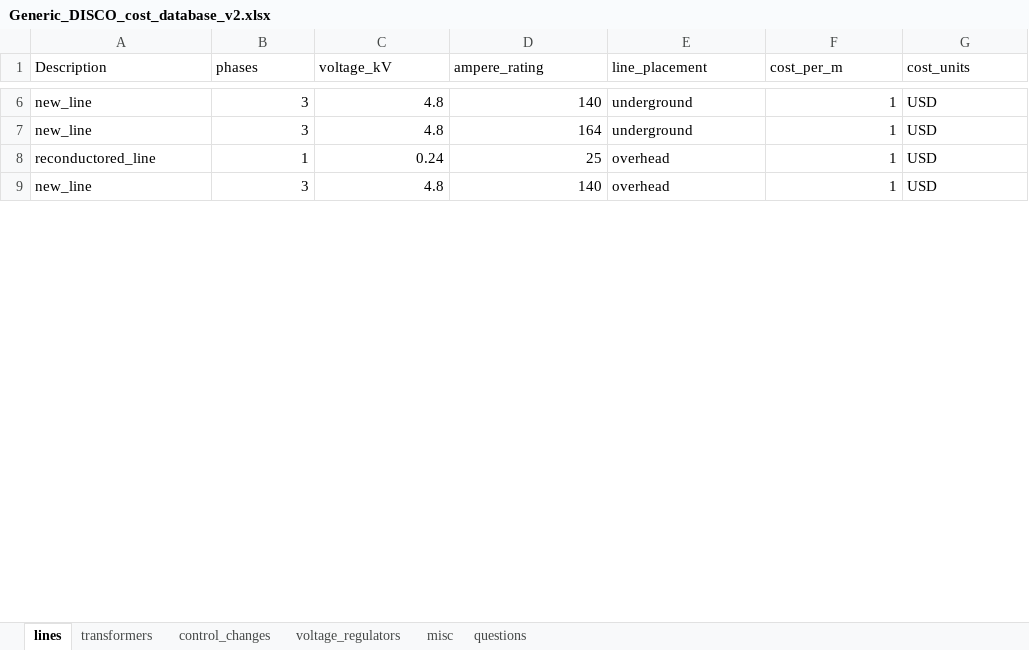
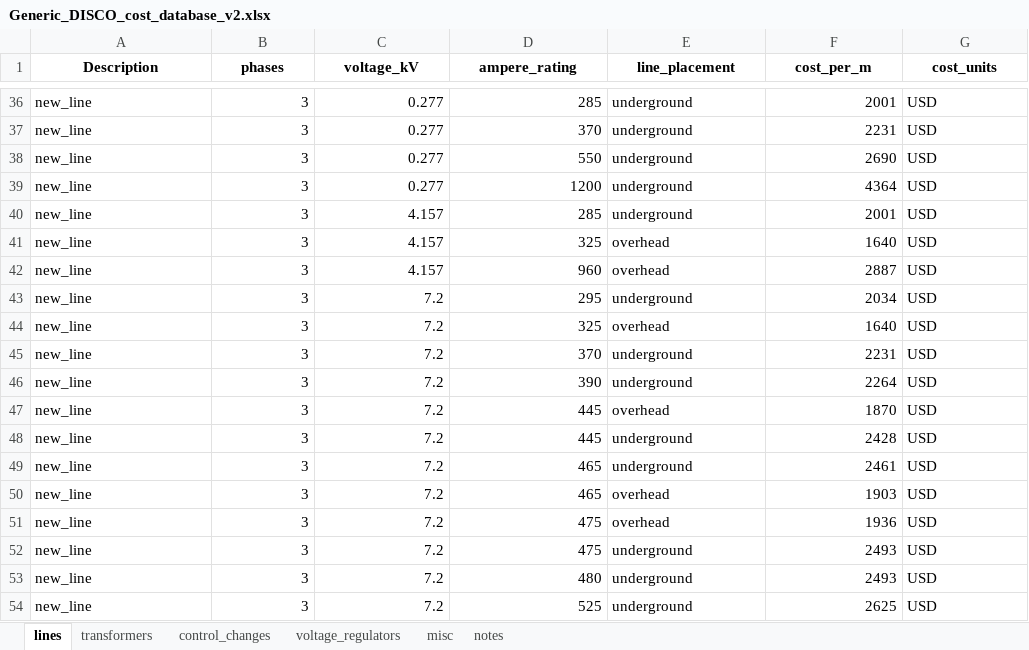
Before and after one commit to NREL/disco, an Excel workbook: disco/extensions/upgrade_simulation/upgrades/Generic_DISCO_cost_database_v2.xlsx, sheet lines, drawn as a sheet; only a part is shown, gaps mark what is left out; values as stored, in another font and other column widths than the file's, no borders; removed rows and columns are numbered as before the commit, all else as after; the diff covers the shown part only; the diff names each change by its address in the sheet, - before the commit and + after, or states it on an @@ line.

Commit message:
add smartds cost database and upgrades_technical_catalog

```diff
--- a/disco/extensions/upgrade_simulation/upgrades/Generic_DISCO_cost_database_v2.xlsx (sheet lines)
+++ b/disco/extensions/upgrade_simulation/upgrades/Generic_DISCO_cost_database_v2.xlsx (sheet lines)
-sheet tab: questions
+sheet tab: notes
@@ A1:G1 bold: off → on, alignment: left → center @@
-C36:C37 (voltage_kV): 4.8
+C36:C37 (voltage_kV): 0.277
-D36 (ampere_rating): 140
+D36 (ampere_rating): 285
-F36 (cost_per_m): 1
+F36 (cost_per_m): 2001
-D37 (ampere_rating): 164
+D37 (ampere_rating): 370
-F37 (cost_per_m): 1
+F37 (cost_per_m): 2231
-row 8: reconductored_line | 1 | 0.24 | 25 | overhead | 1 | USD
+row 38: new_line | 3 | 0.277 | 550 | underground | 2690 | USD
+row 39: new_line | 3 | 0.277 | 1200 | underground | 4364 | USD
+row 40: new_line | 3 | 4.157 | 285 | underground | 2001 | USD
-C41 (voltage_kV): 4.8
+C41 (voltage_kV): 4.157
-D41 (ampere_rating): 140
+D41 (ampere_rating): 325
-F41 (cost_per_m): 1
+F41 (cost_per_m): 1640
+row 42: new_line | 3 | 4.157 | 960 | overhead | 2887 | USD
+row 43: new_line | 3 | 7.2 | 295 | underground | 2034 | USD
+row 44: new_line | 3 | 7.2 | 325 | overhead | 1640 | USD
+row 45: new_line | 3 | 7.2 | 370 | underground | 2231 | USD
+row 46: new_line | 3 | 7.2 | 390 | underground | 2264 | USD
+row 47: new_line | 3 | 7.2 | 445 | overhead | 1870 | USD
+row 48: new_line | 3 | 7.2 | 445 | underground | 2428 | USD
+row 49: new_line | 3 | 7.2 | 465 | underground | 2461 | USD
+row 50: new_line | 3 | 7.2 | 465 | overhead | 1903 | USD
+row 51: new_line | 3 | 7.2 | 475 | overhead | 1936 | USD
+row 52: new_line | 3 | 7.2 | 475 | underground | 2493 | USD
+row 53: new_line | 3 | 7.2 | 480 | underground | 2493 | USD
+row 54: new_line | 3 | 7.2 | 525 | underground | 2625 | USD
```
Also changed, not shown: 102 added rows, 1 removed row and 23 edited cells elsewhere in this sheet, sheet transformers, sheet voltage_regulators, sheet control_changes, sheet misc, sheet notes, 1 other file.
